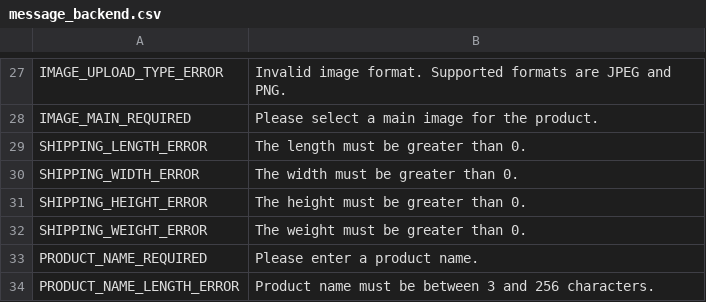
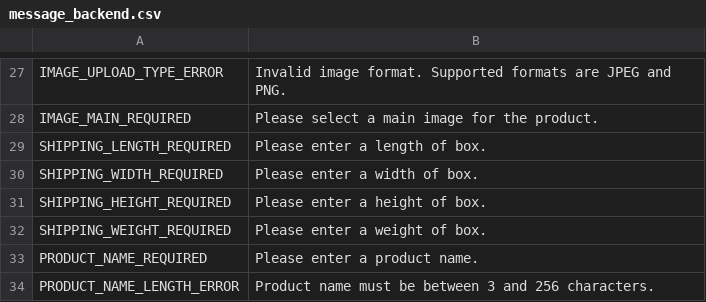
Before and after one commit to ronalhung05/FRESH_CART, a CSV file: FreshCartWebParent/FreshCartBackEnd/src/main/resources/message/message_backend.csv, drawn as a sheet; only a part is shown, gaps mark what is left out; removed rows and columns are numbered as before the commit, all else as after; the diff names each change by its address in the sheet, - before the commit and + after, or states it on an @@ line.

Commit message:
Fix frontend error and backend

```diff
--- a/FreshCartWebParent/FreshCartBackEnd/src/main/resources/message/message_backend.csv
+++ b/FreshCartWebParent/FreshCartBackEnd/src/main/resources/message/message_backend.csv
-row 29: SHIPPING_LENGTH_ERROR | The length must be greater than 0.
-row 30: SHIPPING_WIDTH_ERROR | The width must be greater than 0.
-row 31: SHIPPING_HEIGHT_ERROR | The height must be greater than 0.
-row 32: SHIPPING_WEIGHT_ERROR | The weight must be greater than 0.
+row 29: SHIPPING_LENGTH_REQUIRED | Please enter a length of box.
+row 30: SHIPPING_WIDTH_REQUIRED | Please enter a width of box.
+row 31: SHIPPING_HEIGHT_REQUIRED | Please enter a height of box.
+row 32: SHIPPING_WEIGHT_REQUIRED | Please enter a weight of box.
```
Also changed, not shown: 37 other files.
